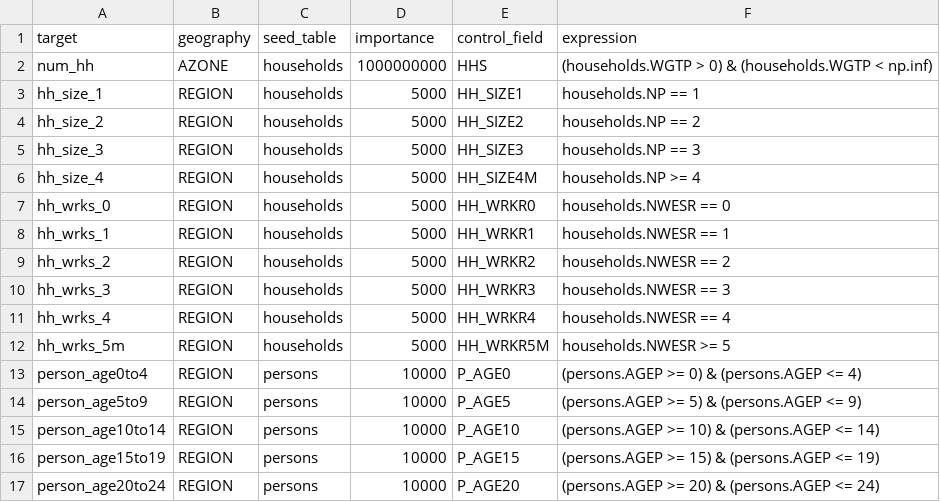
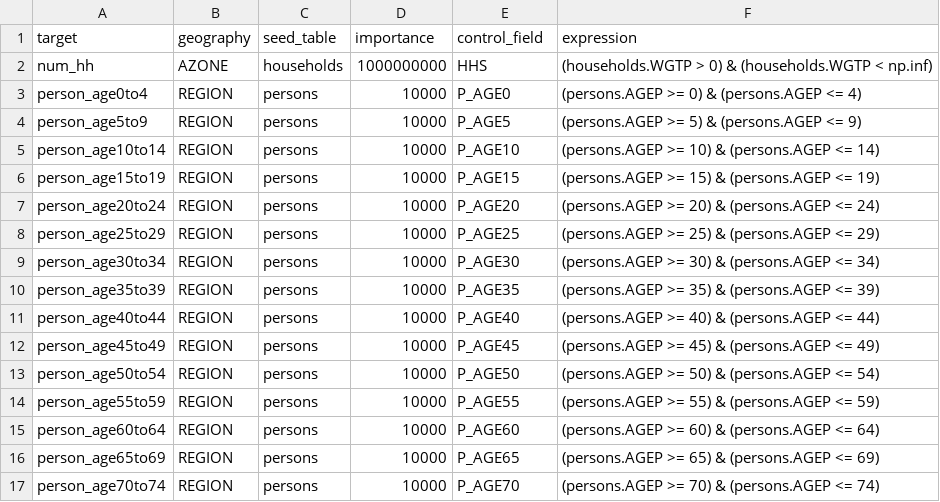
Before and after one commit to tlumip/tlumip, a CSV file: root/scenario/inputs/parameters/PopulationSimBase/SPG2/controls.csv, drawn as a sheet; only a part is shown; the shorter side is filled out with more unchanged rows; the diff names each change by its address in the sheet, - before the commit and + after, or states it on an @@ line.

```diff
--- a/root/scenario/inputs/parameters/PopulationSimBase/SPG2/controls.csv
+++ b/root/scenario/inputs/parameters/PopulationSimBase/SPG2/controls.csv
-row 3: hh_size_1 | REGION | households | 5000 | HH_SIZE1 | households.NP == 1
-row 4: hh_size_2 | REGION | households | 5000 | HH_SIZE2 | households.NP == 2
-row 5: hh_size_3 | REGION | households | 5000 | HH_SIZE3 | households.NP == 3
-row 6: hh_size_4 | REGION | households | 5000 | HH_SIZE4M | households.NP >= 4
-row 7: hh_wrks_0 | REGION | households | 5000 | HH_WRKR0 | households.NWESR == 0
-row 8: hh_wrks_1 | REGION | households | 5000 | HH_WRKR1 | households.NWESR == 1
-row 9: hh_wrks_2 | REGION | households | 5000 | HH_WRKR2 | households.NWESR == 2
-row 10: hh_wrks_3 | REGION | households | 5000 | HH_WRKR3 | households.NWESR == 3
-row 11: hh_wrks_4 | REGION | households | 5000 | HH_WRKR4 | households.NWESR == 4
-row 12: hh_wrks_5m | REGION | households | 5000 | HH_WRKR5M | households.NWESR >= 5
```
Also changed, not shown: root/scenario/inputs/parameters/PopulationSimBase/SPG1/controls.csv, 2 other files.
